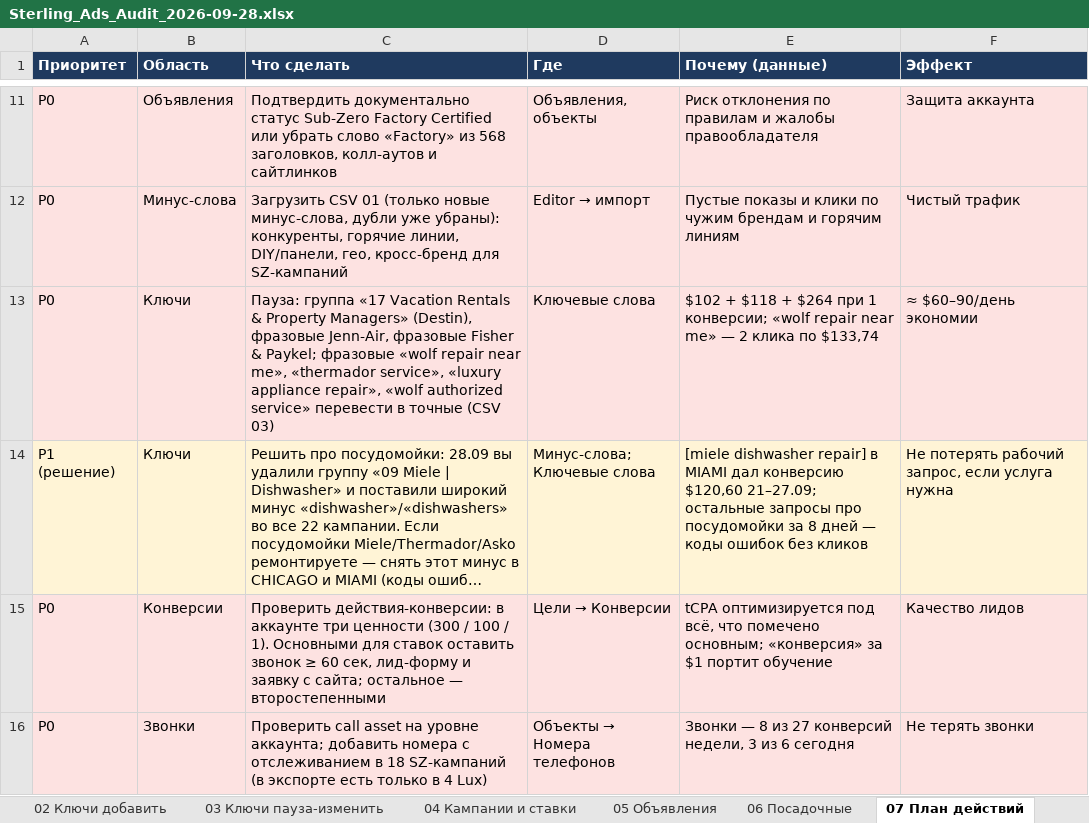
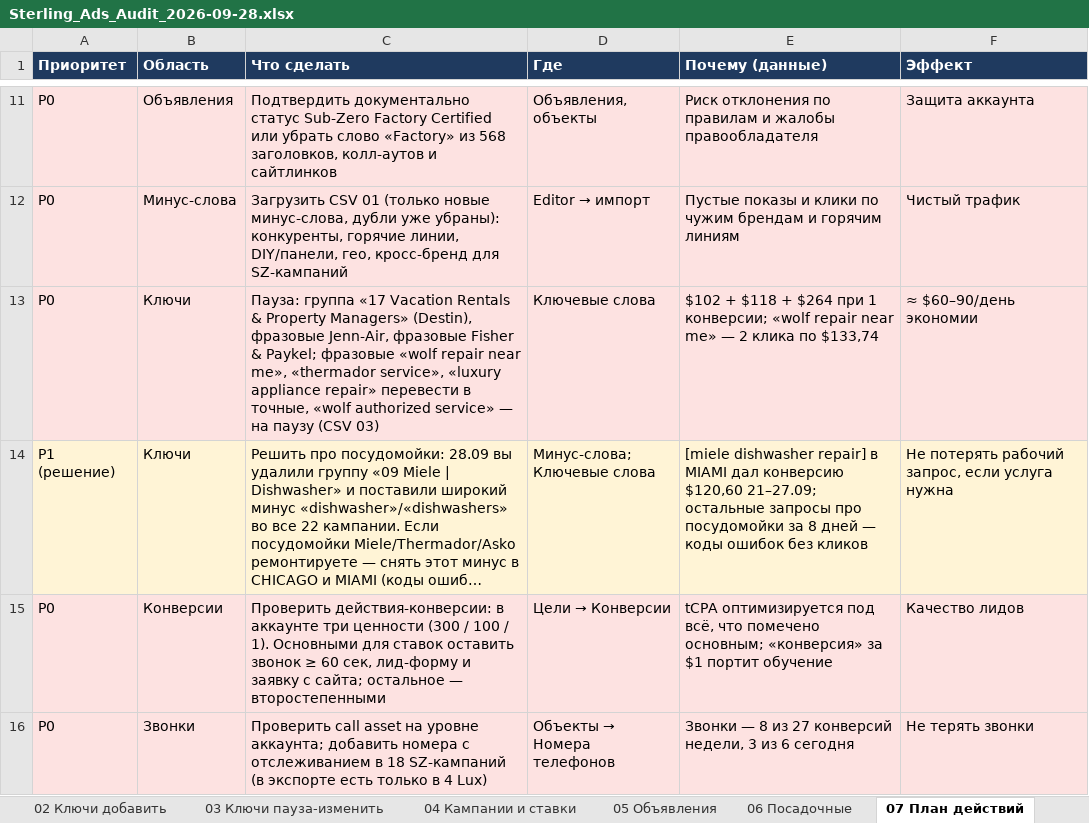
Before and after one commit to sshahmax/Max, an Excel workbook: google-ads-audit-2026-09-28/Sterling_Ads_Audit_2026-09-28.xlsx, sheet 07 План действий, drawn as a sheet; only a part is shown, gaps mark what is left out; long unchanged cells end in …; values as stored, in another font and other column widths than the file's, no borders; the diff covers the shown part only; the diff names each change by its address in the sheet, - before the commit and + after, or states it on an @@ line.

```diff
--- a/google-ads-audit-2026-09-28/Sterling_Ads_Audit_2026-09-28.xlsx (sheet 07 План действий)
+++ b/google-ads-audit-2026-09-28/Sterling_Ads_Audit_2026-09-28.xlsx (sheet 07 План действий)
-C13 (Что сделать): …«luxury appliance repair», «wolf authorized service» перевести в точные (CSV 03)
+C13 (Что сделать): …«luxury appliance repair» перевести в точные, «wolf authorized service» — на паузу (CSV 03)
```
Also changed, not shown: 1 added row and 5 edited cells elsewhere in this sheet, sheet 01 Минус-слова, sheet 03 Ключи пауза-изменить, sheet 05 Объявления, sheet 04 Кампании и ставки, 8 other files.
